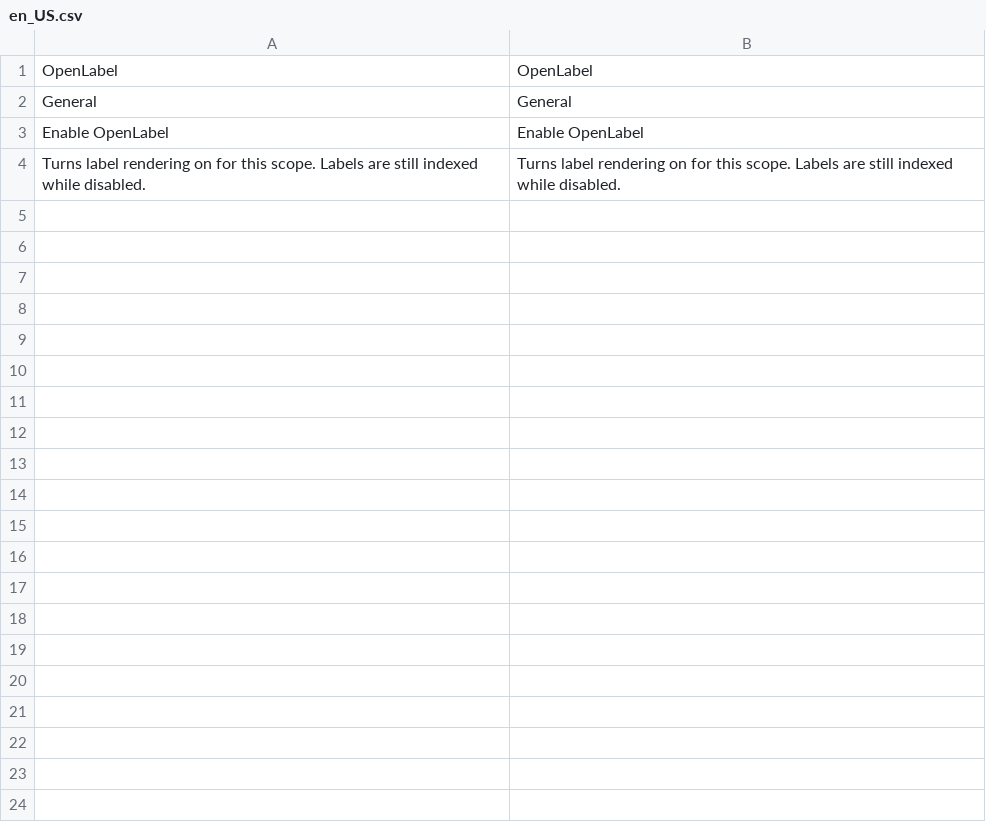
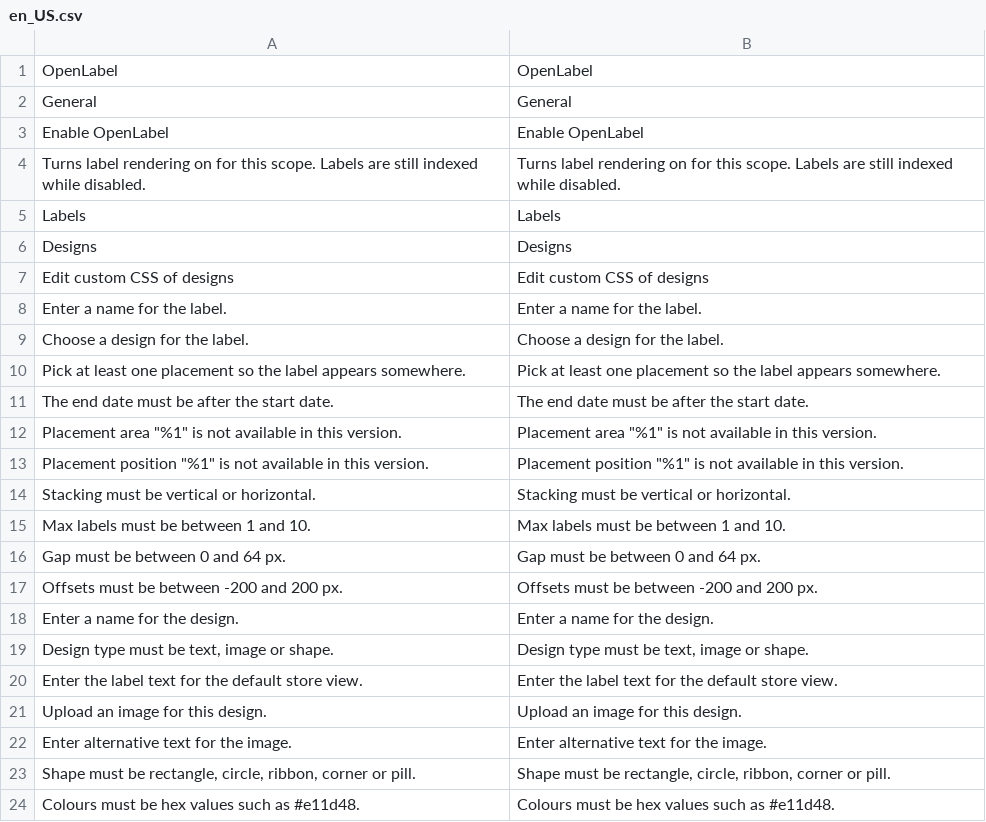
Before and after one commit to iranimij/openlabel, a CSV file: i18n/en_US.csv, drawn as a sheet; only a part is shown; the diff covers the shown part only; the diff names each change by its address in the sheet, - before the commit and + after, or states it on an @@ line.

Commit message:
feat: schema, entities and repositories for labels, designs and placements (#4)
Declarative schema for openlabel_label, openlabel_design, openlabel_design_store,
openlabel_placement and openlabel_index (+ replica), Api/Data interfaces,
LabelRepository and DesignRepository (placements and store-scoped texts are
saved with their parent), validators with actionable messages, ACL resources
and the uninstall class. Index rows use customer_group_id = -1 for all groups.

```diff
--- a/i18n/en_US.csv
+++ b/i18n/en_US.csv
+row 5: Labels | Labels
+row 6: Designs | Designs
+row 7: Edit custom CSS of designs | Edit custom CSS of designs
+row 8: Enter a name for the label. | Enter a name for the label.
+row 9: Choose a design for the label. | Choose a design for the label.
+row 10: Pick at least one placement so the label appears somewhere. | Pick at least one placement so the label appears somewhere.
+row 11: The end date must be after the start date. | The end date must be after the start date.
+row 12: Placement area "%1" is not available in this version. | Placement area "%1" is not available in this version.
+row 13: Placement position "%1" is not available in this version. | Placement position "%1" is not available in this version.
+row 14: Stacking must be vertical or horizontal. | Stacking must be vertical or horizontal.
+row 15: Max labels must be between 1 and 10. | Max labels must be between 1 and 10.
+row 16: Gap must be between 0 and 64 px. | Gap must be between 0 and 64 px.
+row 17: Offsets must be between -200 and 200 px. | Offsets must be between -200 and 200 px.
+row 18: Enter a name for the design. | Enter a name for the design.
+row 19: Design type must be text, image or shape. | Design type must be text, image or shape.
+row 20: Enter the label text for the default store view. | Enter the label text for the default store view.
+row 21: Upload an image for this design. | Upload an image for this design.
+row 22: Enter alternative text for the image. | Enter alternative text for the image.
+row 23: Shape must be rectangle, circle, ribbon, corner or pill. | Shape must be rectangle, circle, ribbon, corner or pill.
+row 24: Colours must be hex values such as #e11d48. | Colours must be hex values such as #e11d48.
```
Also changed, not shown: 15 added rows elsewhere in this file, 39 other files.
